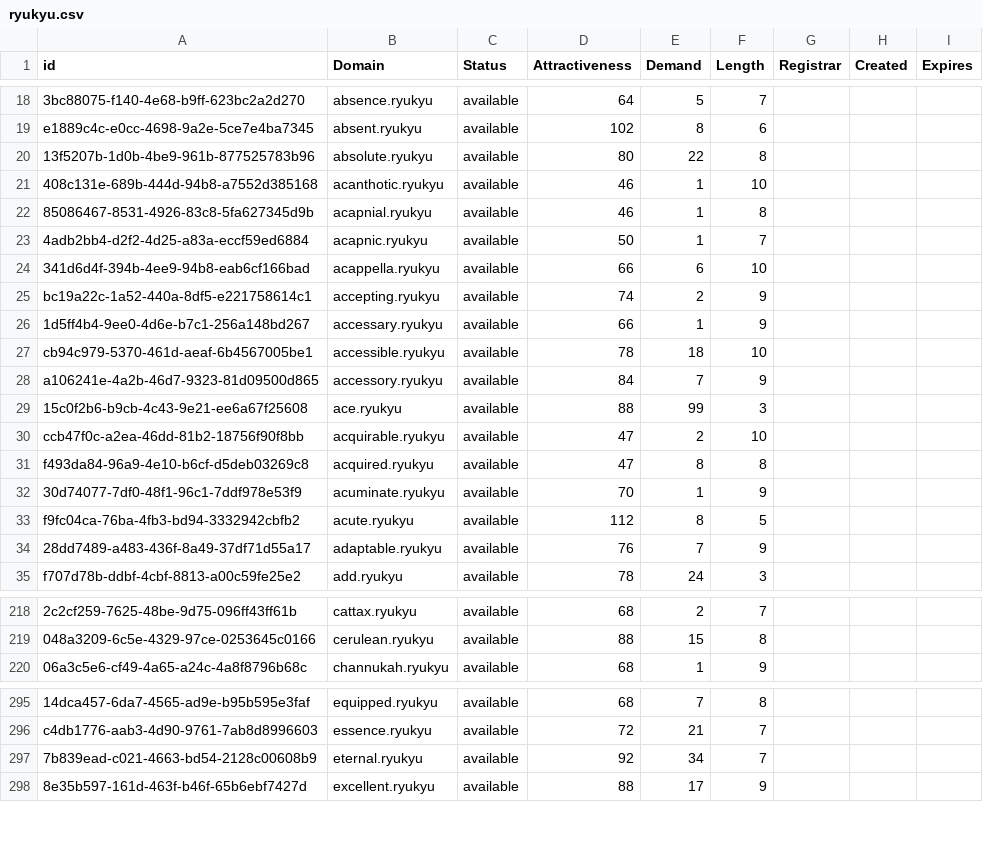
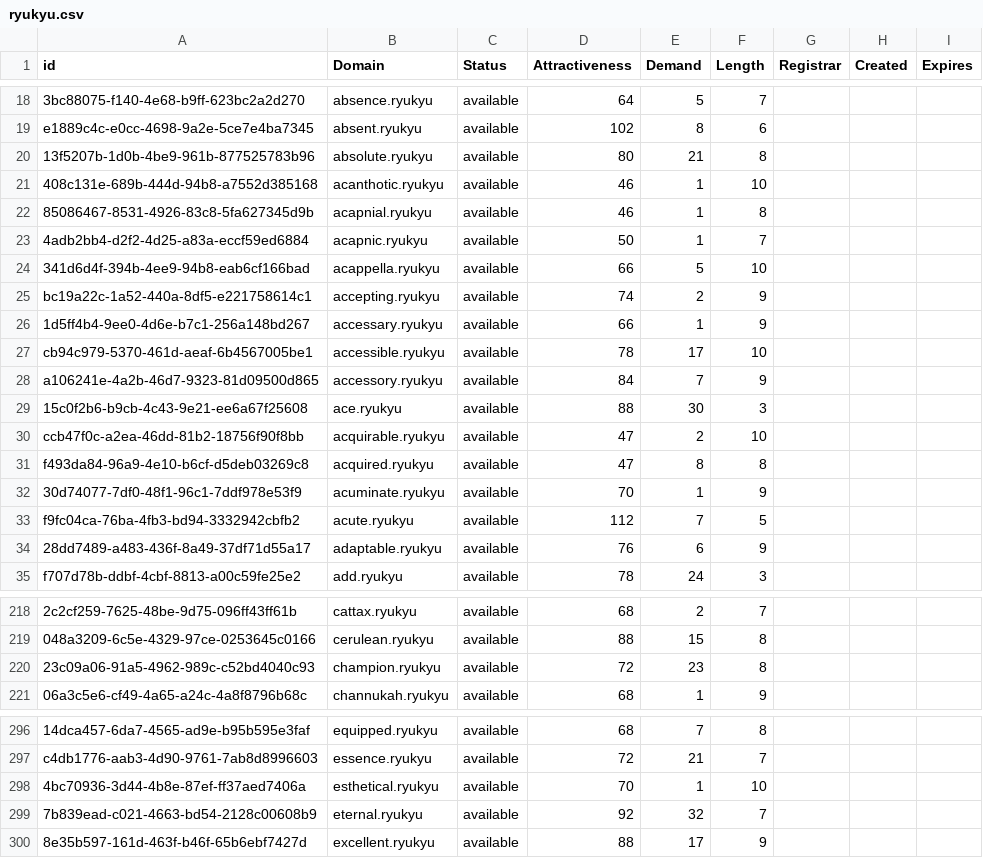
Before and after one commit to UniqueDomains/ryukyu-oneword-domains, a CSV file: ryukyu.csv, drawn as a sheet; only a part is shown, gaps mark what is left out; addresses are those after the commit; the diff covers the shown part only; the diff names each change by its address in the sheet, - before the commit and + after, or states it on an @@ line.

Commit message:
Domains update

```diff
--- a/ryukyu.csv
+++ b/ryukyu.csv
-E20 (Demand): 22
+E20 (Demand): 21
-E24 (Demand): 6
+E24 (Demand): 5
-E27 (Demand): 18
+E27 (Demand): 17
-E29 (Demand): 99
+E29 (Demand): 30
-E33 (Demand): 8
+E33 (Demand): 7
-E34 (Demand): 7
+E34 (Demand): 6
+row 220: 23c09a06-91a5-4962-989c-c52bd4040c93 | champion.ryukyu | available | 72 | 23 | 8
+row 298: 4bc70936-3d44-4b8e-87ef-ff37aed7406a | esthetical.ryukyu | available | 70 | 1 | 10
-E299 (Demand): 34
+E299 (Demand): 32
```
Also changed, not shown: 13 edited cells elsewhere in this file, 2 other files.
